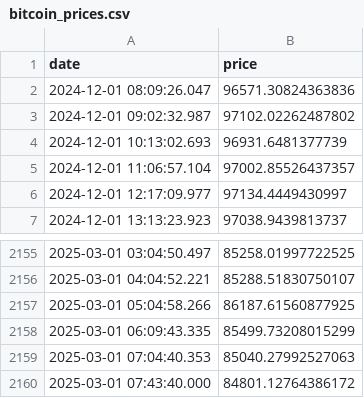
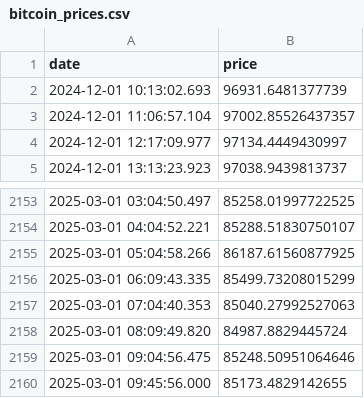
Before and after one commit to christophercrow/crypto-predictor, a CSV file: data/bitcoin_prices.csv, drawn as a sheet; only a part is shown, gaps mark what is left out; removed rows and columns are numbered as before the commit, all else as after; the diff names each change by its address in the sheet, - before the commit and + after, or states it on an @@ line.

```diff
--- a/data/bitcoin_prices.csv
+++ b/data/bitcoin_prices.csv
-row 2: 2024-12-01 08:09:26.047 | 96571.30824363836
-row 3: 2024-12-01 09:02:32.987 | 97102.02262487802
-row 2160: 2025-03-01 07:43:40.000 | 84801.12764386172
+row 2158: 2025-03-01 08:09:49.820 | 84987.8829445724
+row 2159: 2025-03-01 09:04:56.475 | 85248.50951064646
+row 2160: 2025-03-01 09:45:56.000 | 85173.4829142655
```
Also changed, not shown: data/bitcoin_prices_preprocessed.csv, 42 other files.
